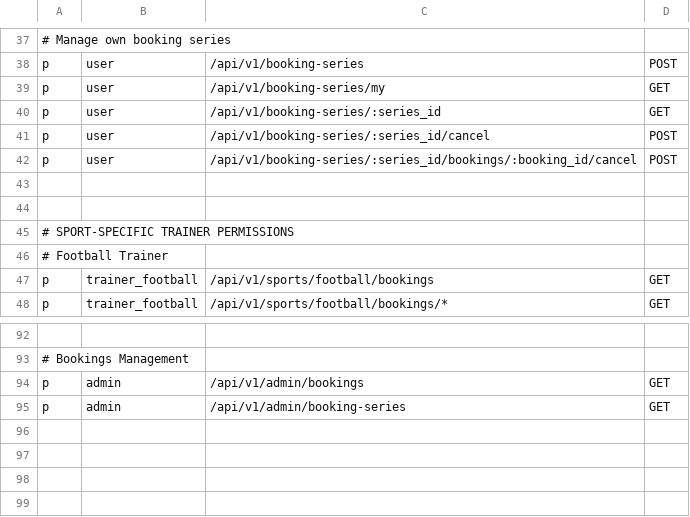
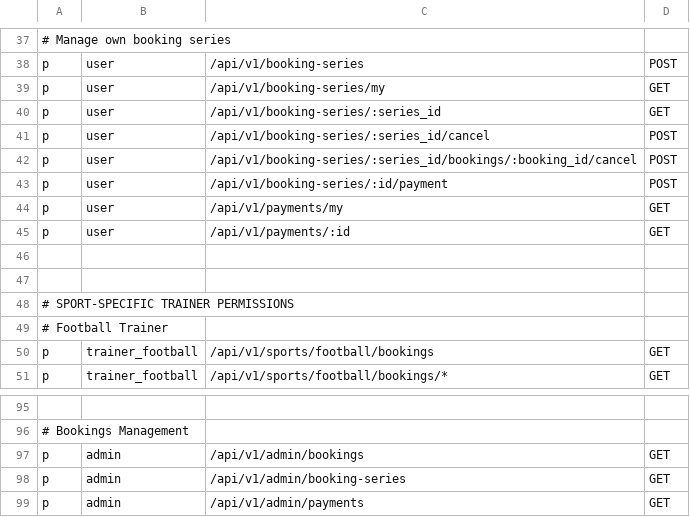
Before and after one commit to tbi-wtag/backend, a CSV file: app/auth/policy.csv, drawn as a sheet; only a part is shown, gaps mark what is left out; the diff names each change by its address in the sheet, - before the commit and + after, or states it on an @@ line.

Commit message:
Fake payment gateway added

```diff
--- a/app/auth/policy.csv
+++ b/app/auth/policy.csv
+row 43: p | user | /api/v1/booking-series/:id/payment | POST
+row 44: p | user | /api/v1/payments/my | GET
+row 45: p | user | /api/v1/payments/:id | GET
+row 99: p | admin | /api/v1/admin/payments | GET
```
Also changed, not shown: 11 other files.
